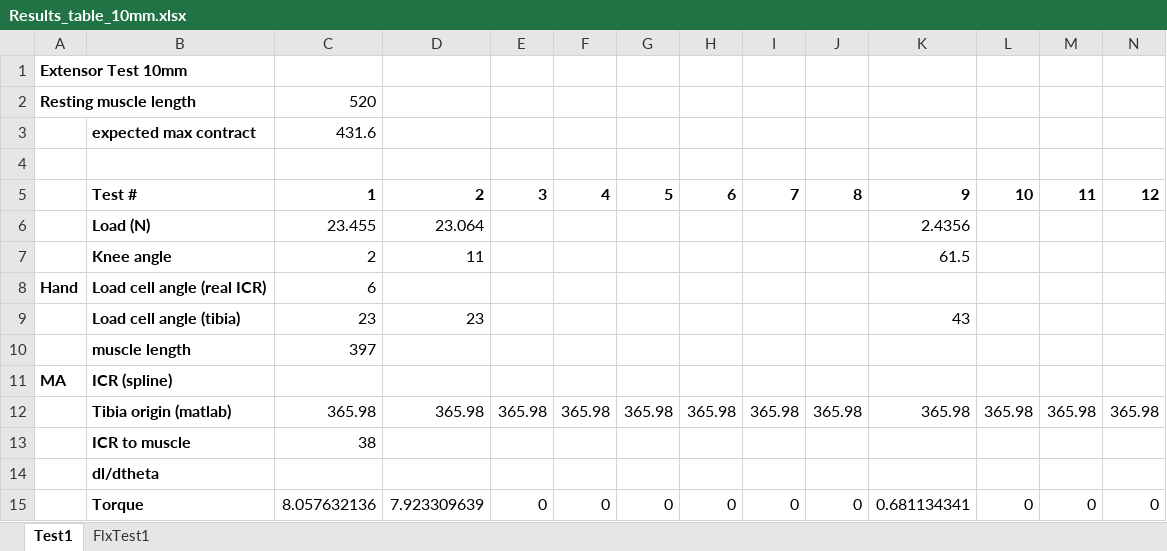
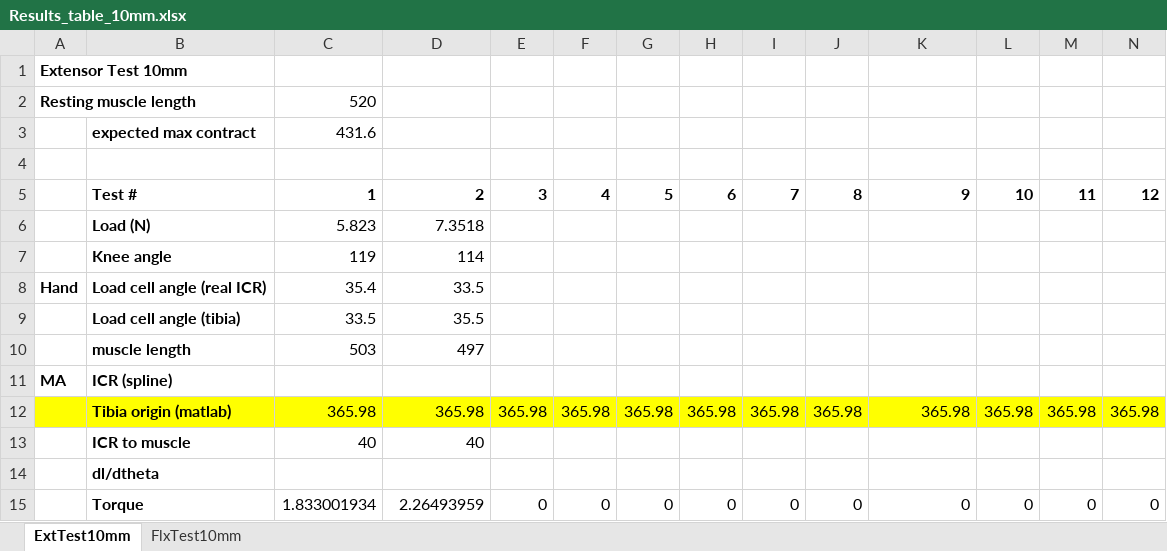
Before and after one commit to Agile-and-Adaptive-Robotics/Bipedal_Robot, an Excel workbook: Testing_Data/2022_02_Festo/Results_table_10mm.xlsx, sheet ExtTest10mm, drawn as a sheet; only a part is shown; values as stored, in another font and other column widths than the file's, no borders; the diff covers the shown part only; the diff names each change by its address in the sheet, - before the commit and + after, or states it on an @@ line.

Commit message:
Did 2 10mm extensor tests

```diff
--- a/Testing_Data/2022_02_Festo/Results_table_10mm.xlsx (sheet ExtTest10mm)
+++ b/Testing_Data/2022_02_Festo/Results_table_10mm.xlsx (sheet ExtTest10mm)
-sheet tab: Test1
+sheet tab: ExtTest10mm
-sheet tab: FlxTest1
+sheet tab: FlxTest10mm
-C6: 23.455
+C6: 5.823
-D6: 23.064
+D6: 7.3518
-K6: 2.4356
+K6: (empty)
-C7: 2
+C7: 119
-D7: 11
+D7: 114
-K7: 61.5
+K7: (empty)
-C8: 6
+C8: 35.4
-D8: (empty)
+D8: 33.5
-C9: 23
+C9: 33.5
-D9: 23
+D9: 35.5
-K9: 43
+K9: (empty)
-C10: 397
+C10: 503
-D10: (empty)
+D10: 497
-A12:N12 fill: none
+A12:N12 fill: #FFFF00
-C13: 38
+C13: 40
-D13: (empty)
+D13: 40
-C15: 8.057632136
+C15: 1.833001934
-D15: 7.923309639
+D15: 2.26493959
-K15: 0.681134341
+K15: 0
```
Also changed, not shown: cell formats elsewhere in this sheet, 3 other files.
